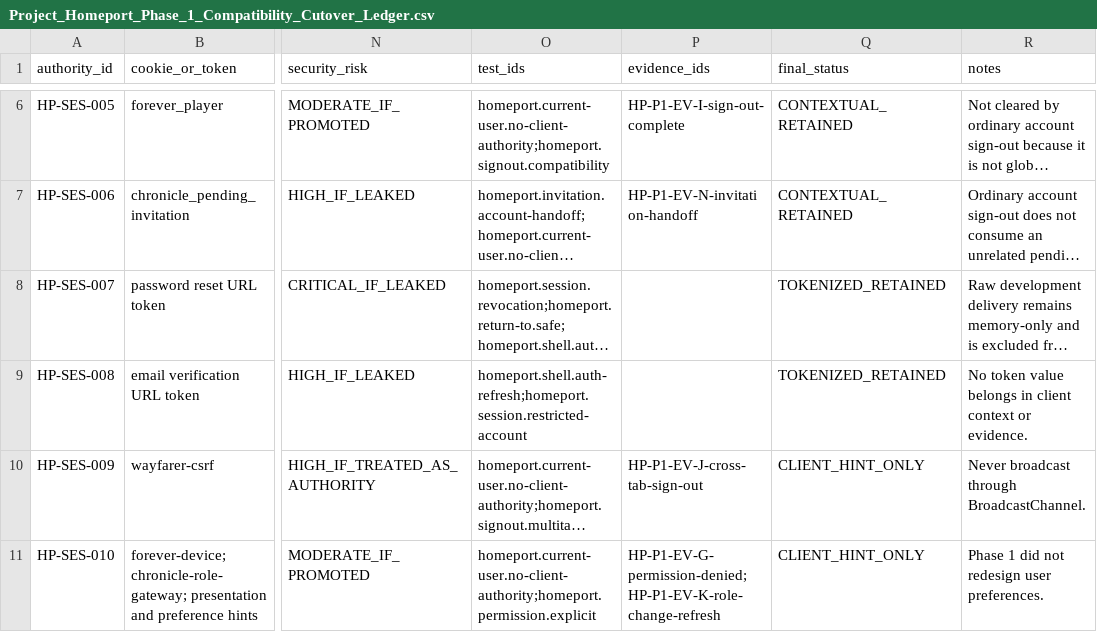
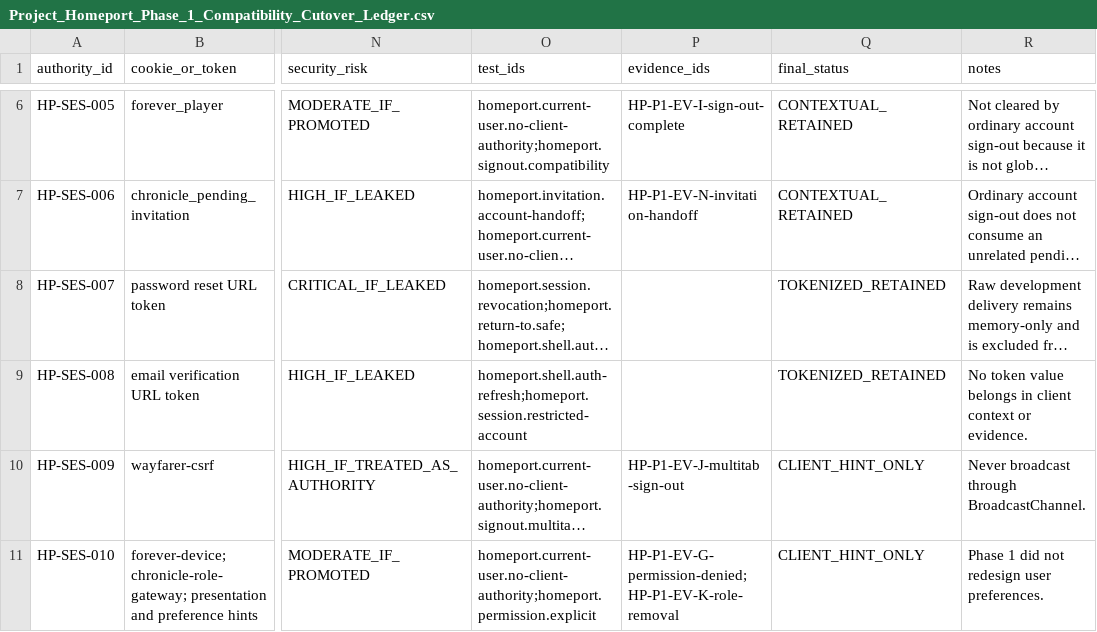
Before and after one commit to Kgray44/treasurehuntSoT, a CSV file: Development_Docs/Projects/Project_Homeport/Project_Homeport_Phase_1_Compatibility_Cutover_Ledger.csv, drawn as a sheet; only a part is shown, gaps mark what is left out; long unchanged cells end in …; the diff names each change by its address in the sheet, - before the commit and + after, or states it on an @@ line.

```diff
--- a/Development_Docs/Projects/Project_Homeport/Project_Homeport_Phase_1_Compatibility_Cutover_Ledger.csv
+++ b/Development_Docs/Projects/Project_Homeport/Project_Homeport_Phase_1_Compatibility_Cutover_Ledger.csv
-P10 (evidence_ids): HP-P1-EV-J-cross-tab-sign-out
+P10 (evidence_ids): HP-P1-EV-J-multitab-sign-out
-P11 (evidence_ids): HP-P1-EV-G-permission-denied;HP-P1-EV-K-role-change-refresh
+P11 (evidence_ids): HP-P1-EV-G-permission-denied;HP-P1-EV-K-role-removal
```
Also changed, not shown: Development_Docs/Projects/Project_Homeport/Homeport_Control_Inventory.csv, 3 other files.
